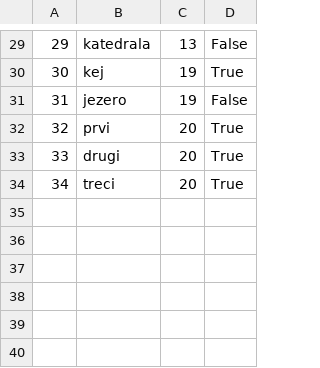
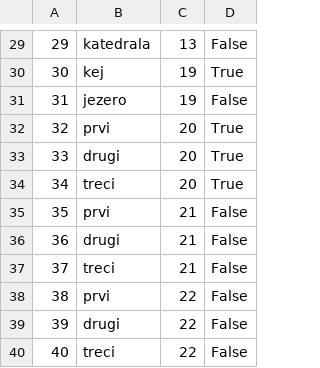
Before and after one commit to Pekseto/SIMS, a CSV file: SIMS-Tourist-Project-main/Tourist-Project/Tourist-Project/Data/tourPoints.csv, drawn as a sheet; only a part is shown, gaps mark what is left out.

```diff
--- a/SIMS-Tourist-Project-main/Tourist-Project/Tourist-Project/Data/tourPoints.csv
+++ b/SIMS-Tourist-Project-main/Tourist-Project/Tourist-Project/Data/tourPoints.csv
@@ -34 +34,7 @@
 34|treci|20|True
+35|prvi|21|False
+36|drugi|21|False
+37|treci|21|False
+38|prvi|22|False
+39|drugi|22|False
+40|treci|22|False
```
Also changed, not shown: SIMS-Tourist-Project-main/Tourist-Project/Tourist-Project/Data/images.csv, SIMS-Tourist-Project-main/Tourist-Project/Tourist-Project/Data/rescheduleRequests.csv, 29 other files.
